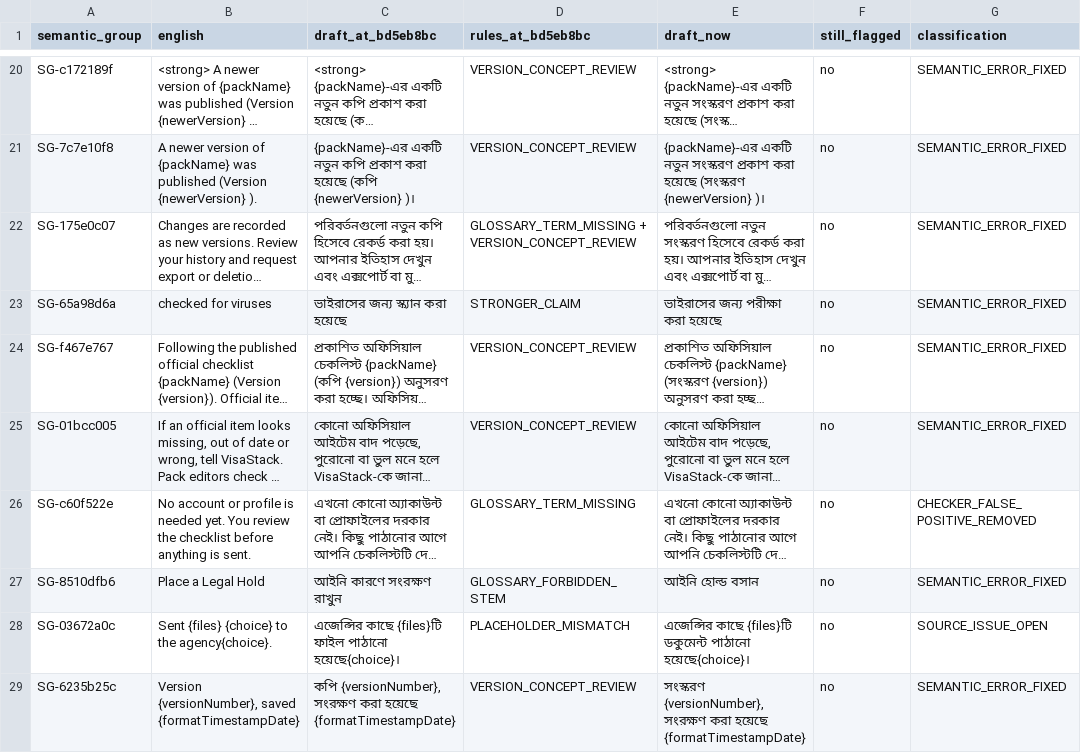
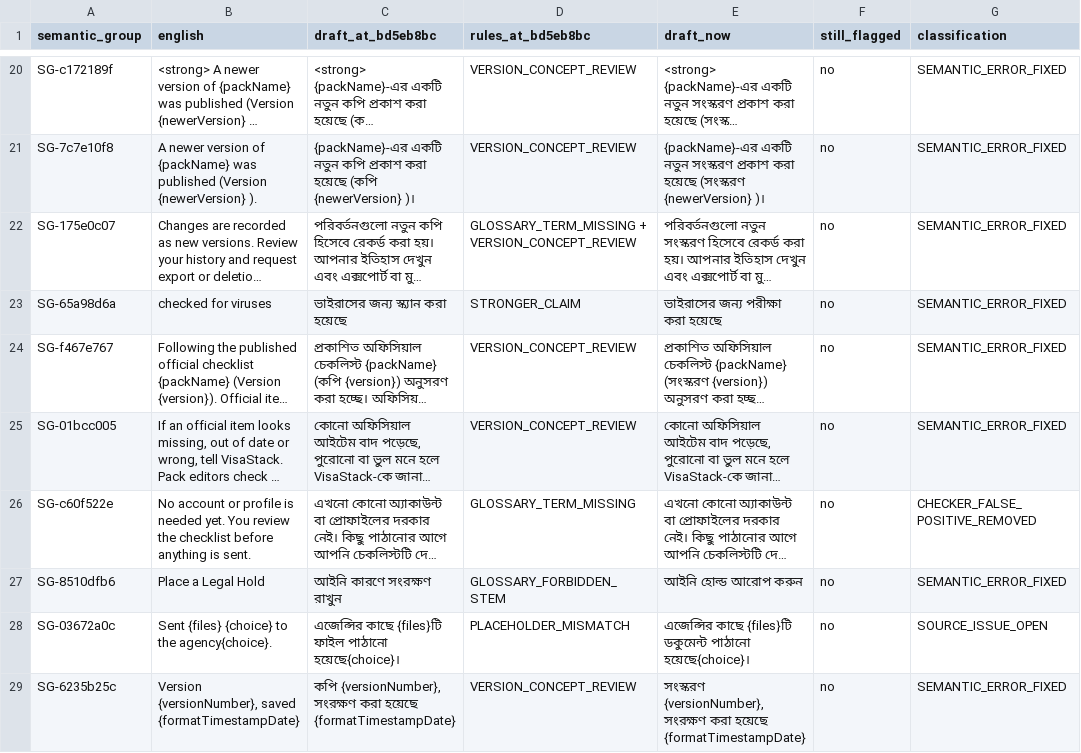
Before and after one commit to sadatnitex/visastack, a CSV file: docs/localization/data/FLAGGED_AUDIT.csv, drawn as a sheet; only a part is shown, gaps mark what is left out; long unchanged cells end in …; the diff covers the shown part only; the diff names each change by its address in the sheet, - before the commit and + after, or states it on an @@ line.

```diff
--- a/docs/localization/data/FLAGGED_AUDIT.csv
+++ b/docs/localization/data/FLAGGED_AUDIT.csv
-E27 (draft_now): আইনি হোল্ড বসান
+E27 (draft_now): আইনি হোল্ড আরোপ করুন
```
Also changed, not shown: 7 edited cells elsewhere in this file, docs/localization/data/CASE_FILE_COLLISION_REVIEW.csv, docs/localization/data/NAV_TERM_REVIEW.csv, 7 other files.
